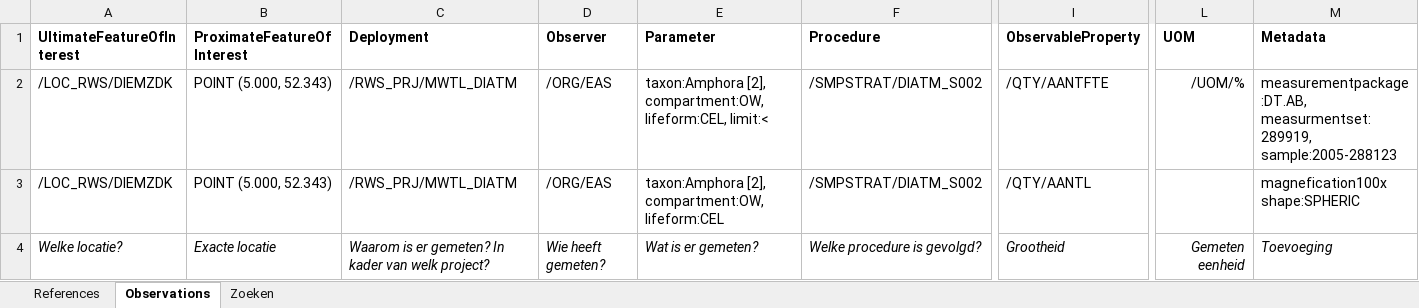
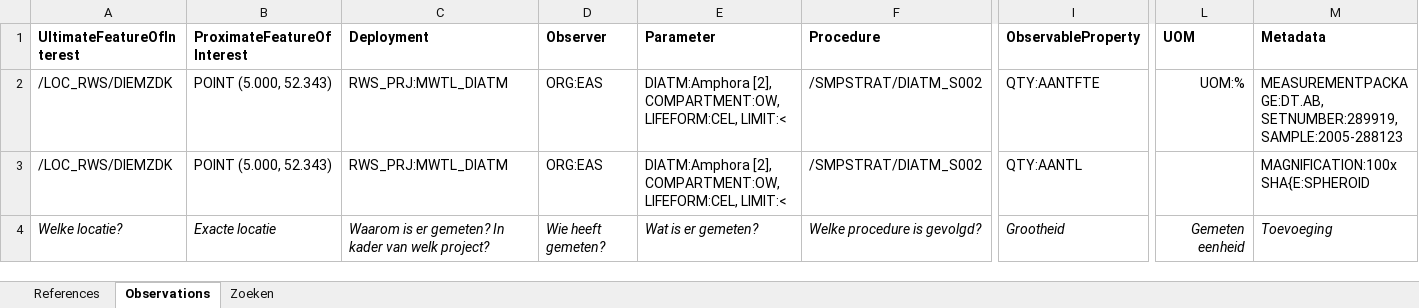
Before and after one commit to DigitaleDeltaOrg/waterkwaliteitapi, an Excel workbook: voorbeelden/OMS-Light-profiel.xlsx, sheet Observations, drawn as a sheet; only a part is shown, gaps mark what is left out; values as stored, in another font and other column widths than the file's, no borders; the diff names each change by its address in the sheet, - before the commit and + after, or states it on an @@ line.

```diff
--- a/voorbeelden/OMS-Light-profiel.xlsx (sheet Observations)
+++ b/voorbeelden/OMS-Light-profiel.xlsx (sheet Observations)
-C2:C3 (Deployment): /RWS_PRJ/MWTL_DIATM
+C2:C3 (Deployment): RWS_PRJ:MWTL_DIATM
-D2:D3 (Observer): /ORG/EAS
+D2:D3 (Observer): ORG:EAS
-E2 (Parameter): taxon:Amphora [2], compartment:OW, lifeform:CEL, limit:<
+E2 (Parameter): DIATM:Amphora [2], COMPARTMENT:OW, LIFEFORM:CEL, LIMIT:<
-I2 (ObservableProperty): /QTY/AANTFTE
+I2 (ObservableProperty): QTY:AANTFTE
-L2 (UOM): /UOM/%
+L2 (UOM): UOM:%
-M2 (Metadata): measurementpackage:DT.AB, measurmentset:289919, sample:2005-288123
+M2 (Metadata): MEASUREMENTPACKAGE:DT.AB, SETNUMBER:289919, SAMPLE:2005-288123
-E3 (Parameter): taxon:Amphora [2], compartment:OW, lifeform:CEL
+E3 (Parameter): DIATM:Amphora [2], COMPARTMENT:OW, LIFEFORM:CEL, LIMIT:<
-I3 (ObservableProperty): /QTY/AANTL
+I3 (ObservableProperty): QTY:AANTL
-M3 (Metadata): magnefication100x shape:SPHERIC
+M3 (Metadata): MAGNIFICATION:100x SHA{E:SPHEROID
```
Also changed, not shown: sheet References.
